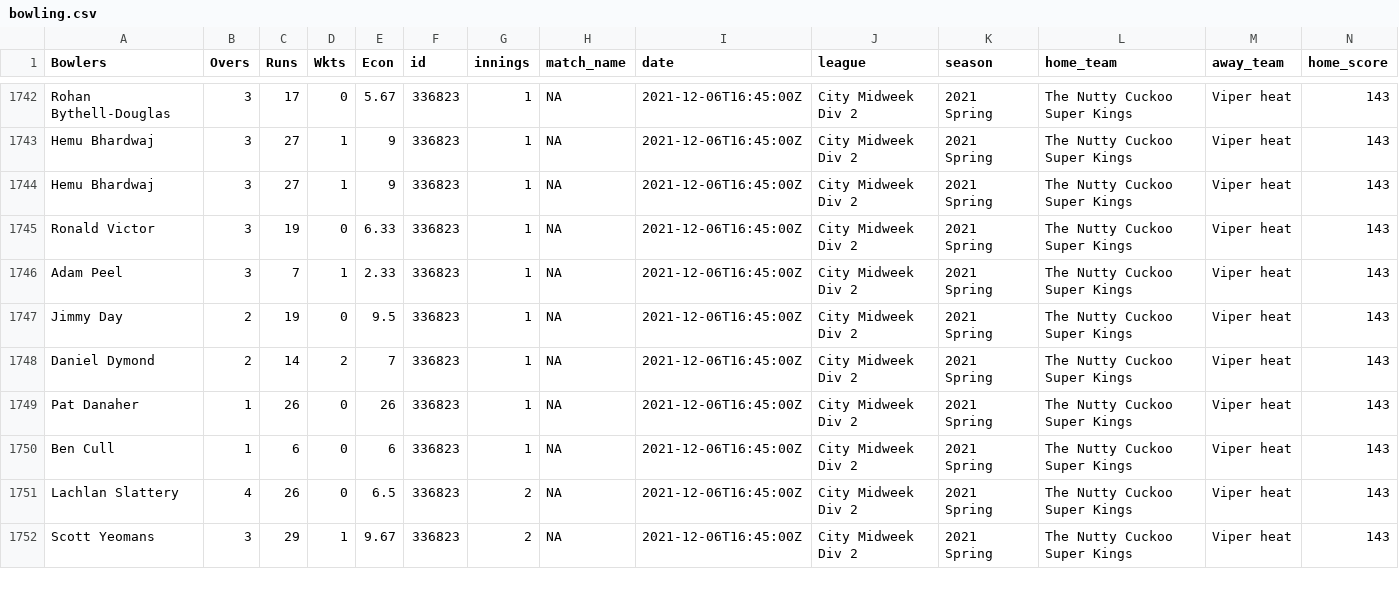
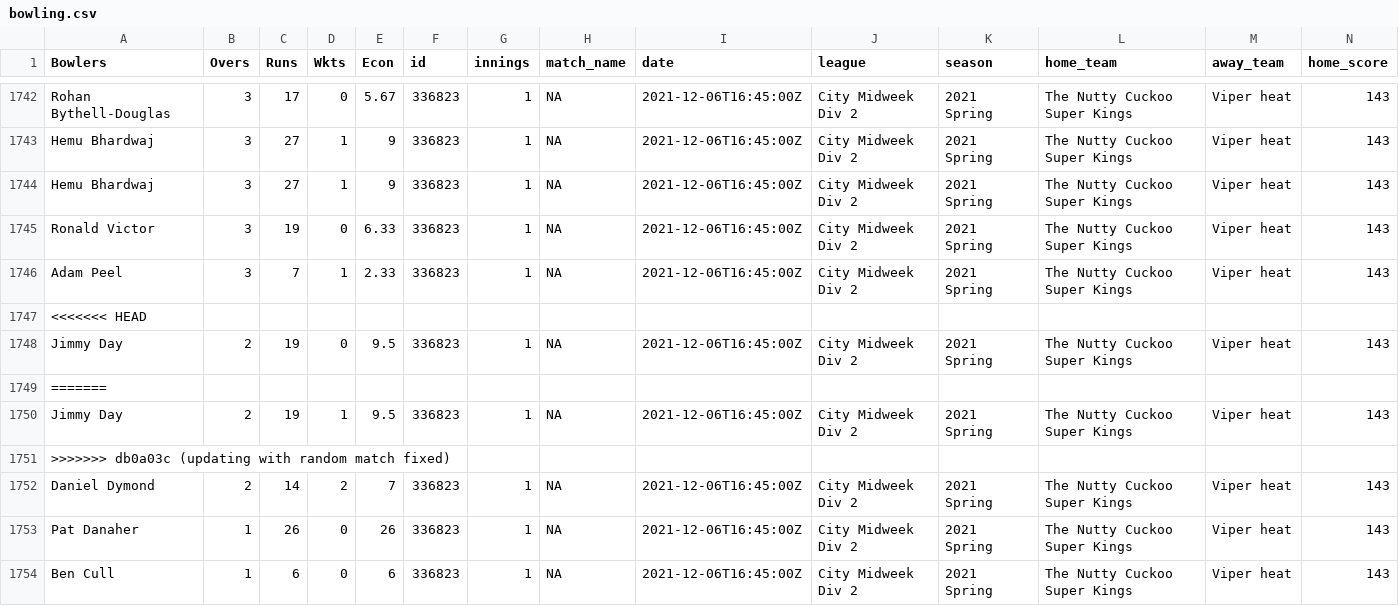
Before and after one commit to jimmyday12/nutty-cuckoo-super-kings, a CSV file: docs/data/bowling.csv, drawn as a sheet; only a part is shown, gaps mark what is left out; the shorter side is filled out with more unchanged rows; rows hold the shown columns only; the diff names each change by its address in the sheet, - before the commit and + after, or states it on an @@ line.

```diff
--- a/docs/data/bowling.csv
+++ b/docs/data/bowling.csv
+row 1747: <<<<<<< HEAD
+row 1749: =======
+row 1750: Jimmy Day | 2 | 19 | 1 | 9.5 | 336823 | 1 | NA | 2021-12-06T16:45:00Z | City Midweek Div 2 | 2021 Spring | The Nutty Cuckoo Super Kings | Viper heat | 143
+row 1751: >>>>>>> db0a03c (updating with random match fixed)
```
Also changed, not shown: docs/data/batting.csv, docs/data/batting_detailed.csv, 17 other files.
